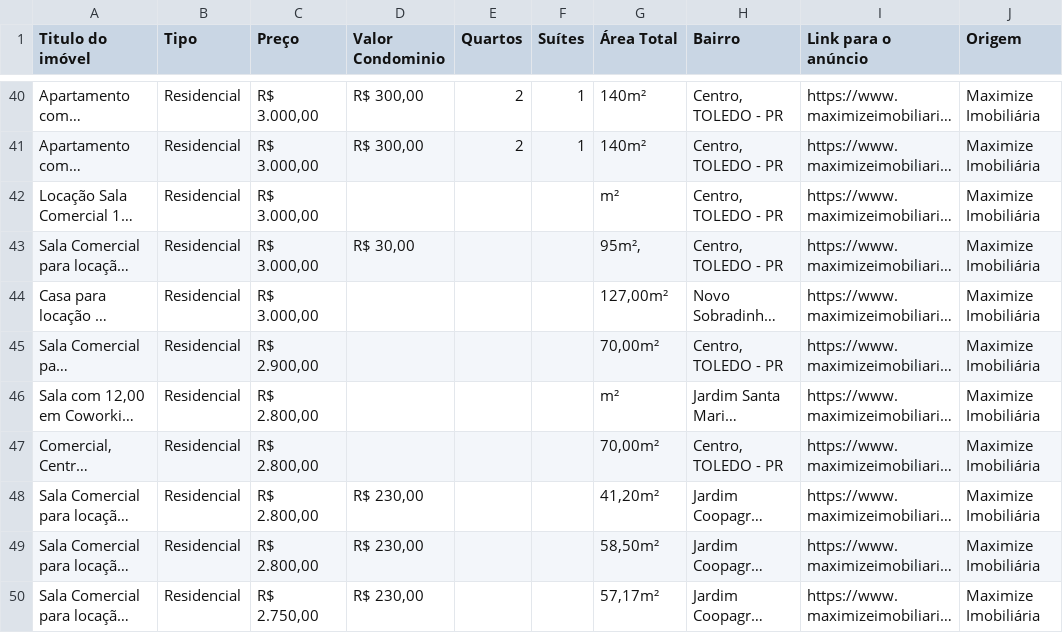
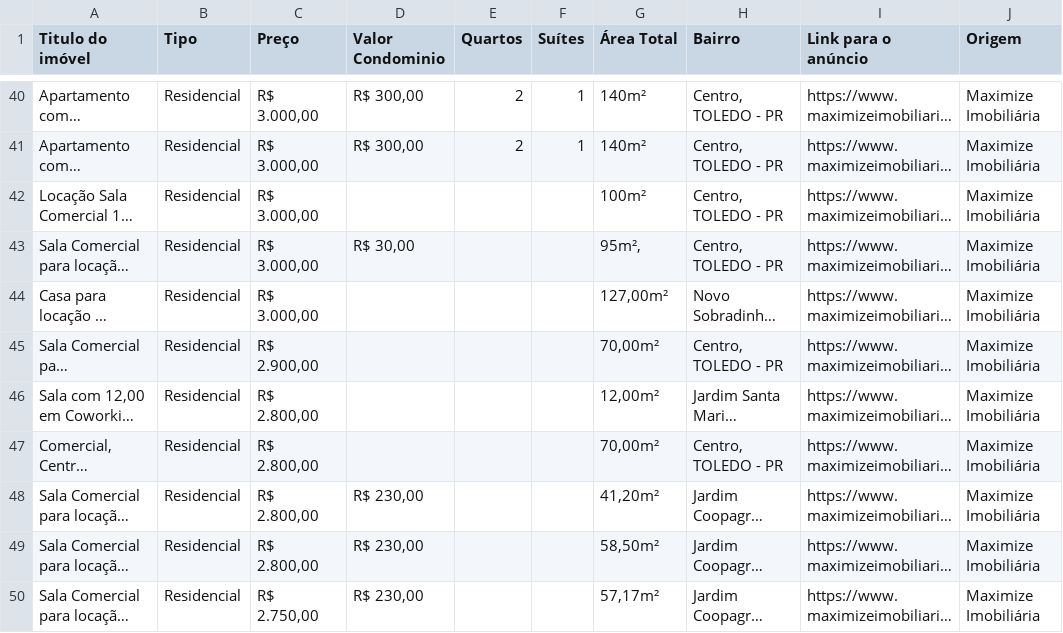
Before and after one commit to AngeloDev-New/IA-Materiais, a CSV file: 2nd_vinicius/24-out/dados_scraper.csv, drawn as a sheet; only a part is shown, gaps mark what is left out; long unchanged cells end in …; the diff covers the shown part only; the diff names each change by its address in the sheet, - before the commit and + after, or states it on an @@ line.

```diff
--- a/2nd_vinicius/24-out/dados_scraper.csv
+++ b/2nd_vinicius/24-out/dados_scraper.csv
-G42 (Área Total): m²
+G42 (Área Total): 100m²
-G46 (Área Total): m²
+G46 (Área Total): 12,00m²
```
Also changed, not shown: 13 edited cells elsewhere in this file, 1 other file.
